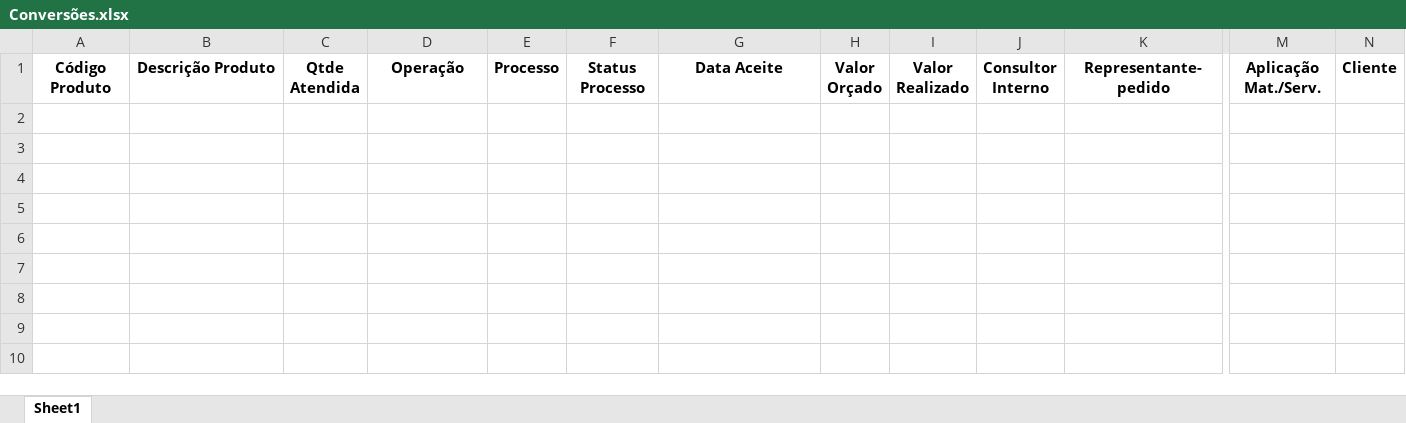
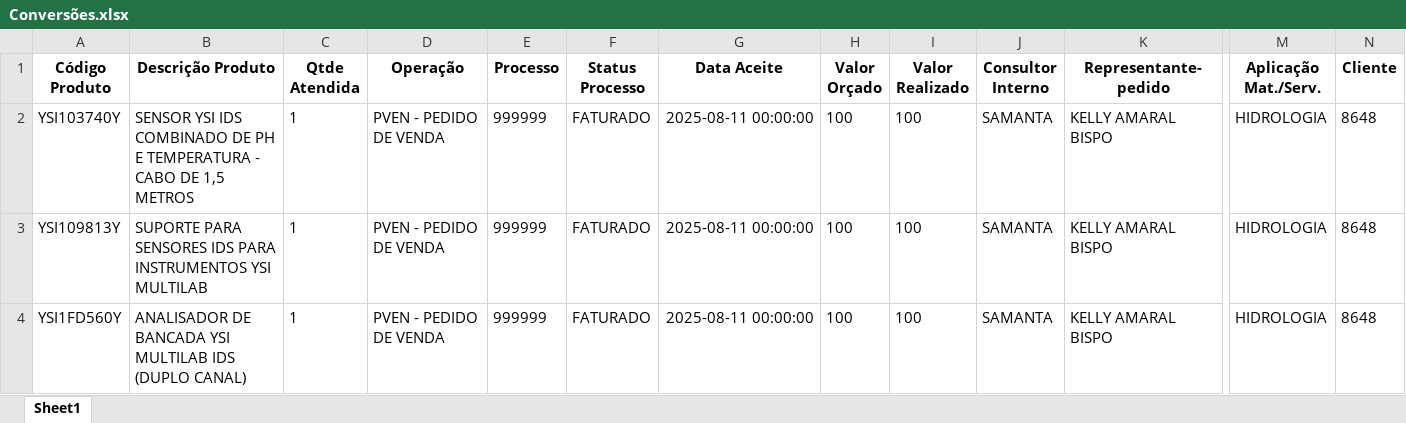
Before and after one commit to tiago-cappi/robo-comissoes, an Excel workbook: Conversões.xlsx, sheet Sheet1, drawn as a sheet; only a part is shown, gaps mark what is left out; values as stored, in another font and other column widths than the file's, no borders; rows hold the shown columns only; the diff names each change by its address in the sheet, - before the commit and + after, or states it on an @@ line.

```diff
--- a/Conversões.xlsx (sheet Sheet1)
+++ b/Conversões.xlsx (sheet Sheet1)
+row 2: YSI103740Y | SENSOR YSI IDS COMBINADO DE PH E TEMPERATURA - CABO DE 1,5 METROS | 1 | PVEN - PEDIDO DE VENDA | 999999 | FATURADO | 2025-08-11 00:00:00 | 100 | 100 | SAMANTA | KELLY AMARAL BISPO | HIDROLOGIA | 8648
+row 3: YSI109813Y | SUPORTE PARA SENSORES IDS PARA INSTRUMENTOS YSI MULTILAB | 1 | PVEN - PEDIDO DE VENDA | 999999 | FATURADO | 2025-08-11 00:00:00 | 100 | 100 | SAMANTA | KELLY AMARAL BISPO | HIDROLOGIA | 8648
+row 4: YSI1FD560Y | ANALISADOR DE BANCADA YSI MULTILAB IDS (DUPLO CANAL) | 1 | PVEN - PEDIDO DE VENDA | 999999 | FATURADO | 2025-08-11 00:00:00 | 100 | 100 | SAMANTA | KELLY AMARAL BISPO | HIDROLOGIA | 8648
```
Also changed, not shown: Estado_Processos_Recebimento.xlsx, Faturados.xlsx, 23 other files.
